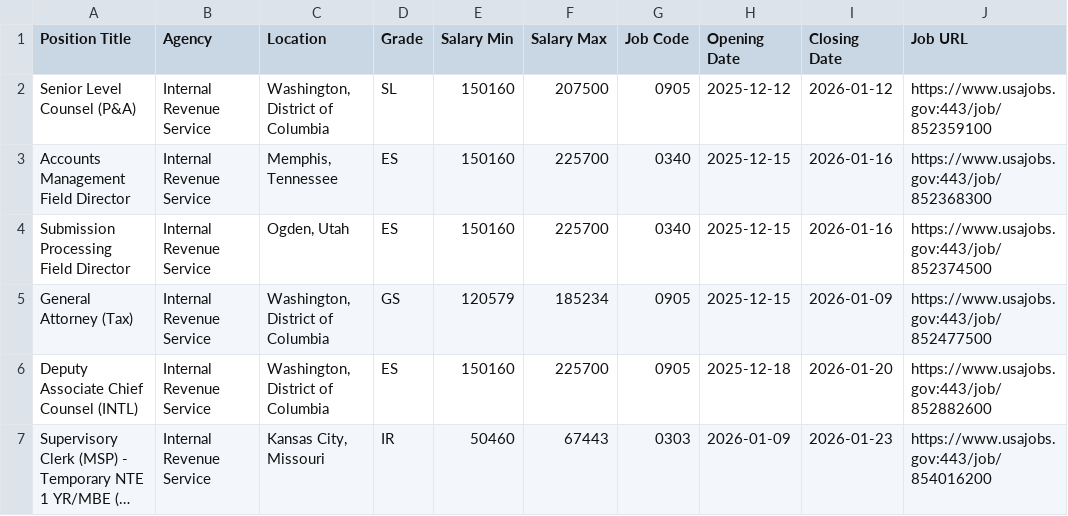
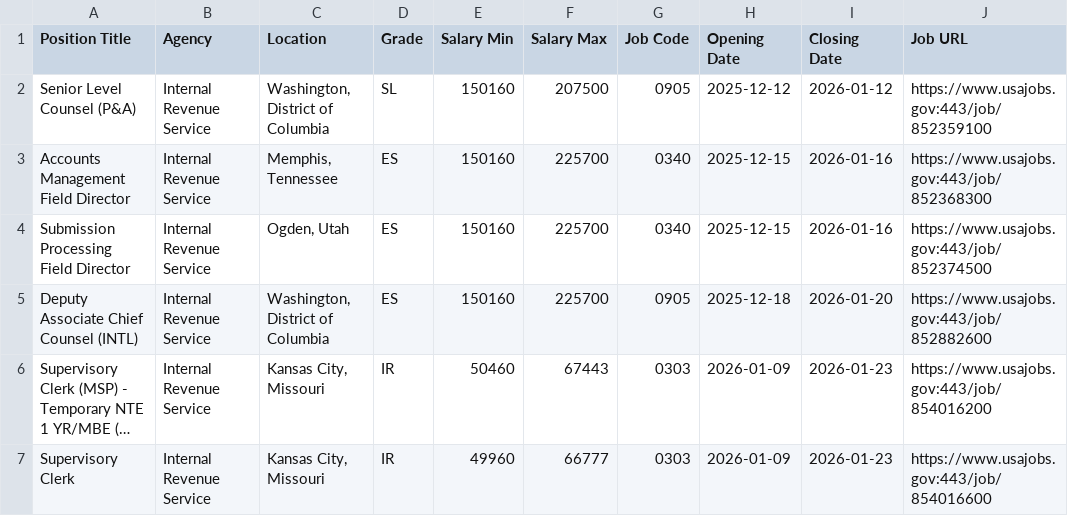
Before and after one commit to fartbagxp/fedjobs, a CSV file: data/raw/active_IRS_jobs.csv, drawn as a sheet; only a part is shown; the shorter side is filled out with more unchanged rows; long unchanged cells end in ….

```diff
--- a/data/raw/active_IRS_jobs.csv
+++ b/data/raw/active_IRS_jobs.csv
@@ -4,3 +4,2 @@ Accounts Management Field Director,Internal Revenue Service,"Memphis, Tennessee"
 Submission Processing Field Director,Internal Revenue Service,"Ogden, Utah",ES,150160,225700,0340,2025-12-15,2026-01-16,https://www.usajobs.gov:443/job/852374500
-General Attorney (Tax),Internal Revenue Service,"Washington, District of Columbia",GS,120579,185234,0905,2025-12-15,2026-01-09,https://www.usajobs.gov:443/job/852477500
 Deputy Associate Chief Counsel (INTL),Internal Revenue Service,"Washington, District of Columbia",ES,150160,225700,0905,2025-12-18,2026-01-20,https://www.usajobs.gov:443/job/852882600
```
Also changed, not shown: data/raw/active_0854_jobs.csv, data/raw/active_1550_jobs.csv, 2 other files.
